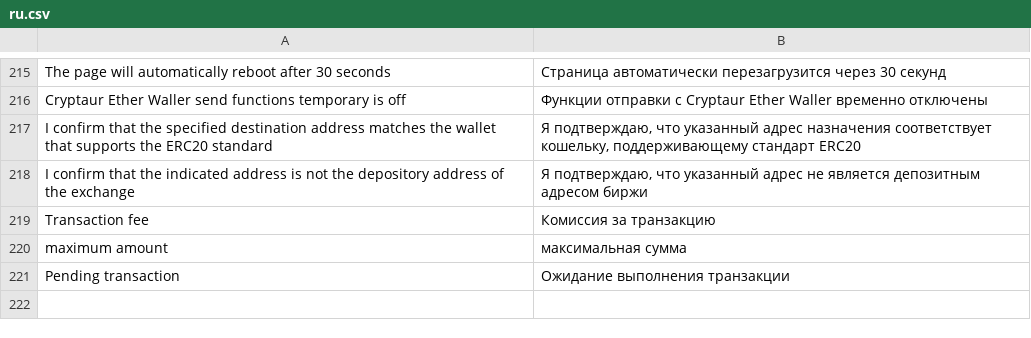
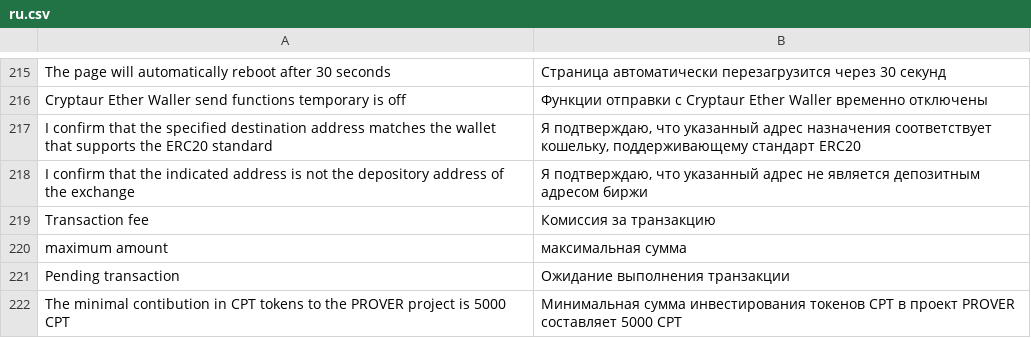
Before and after one commit to aliimran84/cryptaur-web-server, a CSV file: core/engine/translations/ru.csv, drawn as a sheet; only a part is shown, gaps mark what is left out.

```diff
--- a/core/engine/translations/ru.csv
+++ b/core/engine/translations/ru.csv
@@ -221 +221,2 @@ maximum amount,максимальная сумма
 Pending transaction,Ожидание выполнения транзакции
+The minimal contibution in CPT tokens to the PROVER project is 5000 CPT,Минимальная сумма инвестирования токенов CPT в проект PROVER составляет 5000 CPT
```
Also changed, not shown: core/engine/translations/en.csv, 4 other files.
